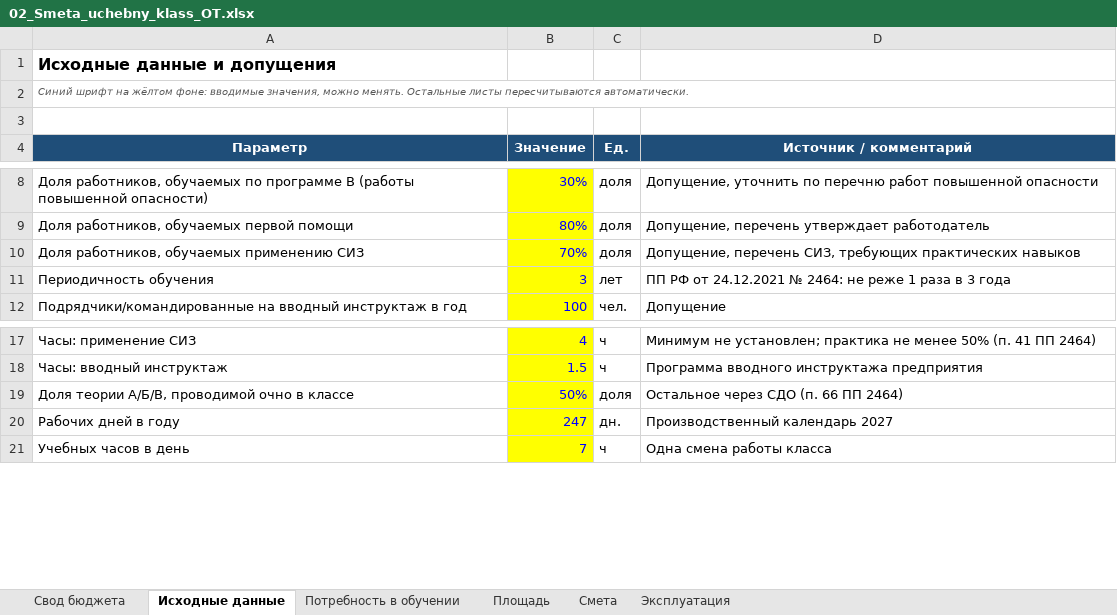
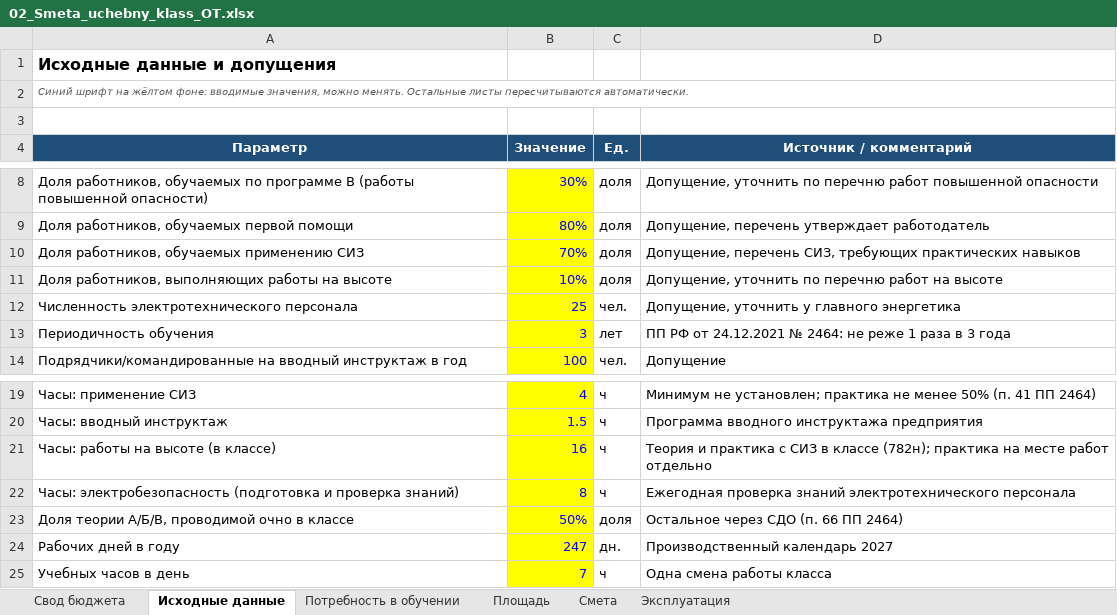
Before and after one commit to aigulaikesheva-eng/-, an Excel workbook: documents/Uchebny_klass_OT_2027/02_Smeta_uchebny_klass_OT.xlsx, sheet Исходные данные, drawn as a sheet; only a part is shown, gaps mark what is left out; values as stored, in another font and other column widths than the file's, no borders; the diff names each change by its address in the sheet, - before the commit and + after, or states it on an @@ line.

```diff
--- a/documents/Uchebny_klass_OT_2027/02_Smeta_uchebny_klass_OT.xlsx (sheet Исходные данные)
+++ b/documents/Uchebny_klass_OT_2027/02_Smeta_uchebny_klass_OT.xlsx (sheet Исходные данные)
+row 11: Доля работников, выполняющих работы на высоте | 10% | доля | Допущение, уточнить по перечню работ на высоте
+row 12: Численность электротехнического персонала | 25 | чел. | Допущение, уточнить у главного энергетика
+row 21: Часы: работы на высоте (в классе) | 16 | ч | Теория и практика с СИЗ в классе (782н); практика на месте работ отдельно
+row 22: Часы: электробезопасность (подготовка и проверка знаний) | 8 | ч | Ежегодная проверка знаний электротехнического персонала
```
Also changed, not shown: sheet Смета, sheet Свод бюджета, sheet Площадь, sheet Потребность в обучении, formulas that keep their value, 1 other file.
